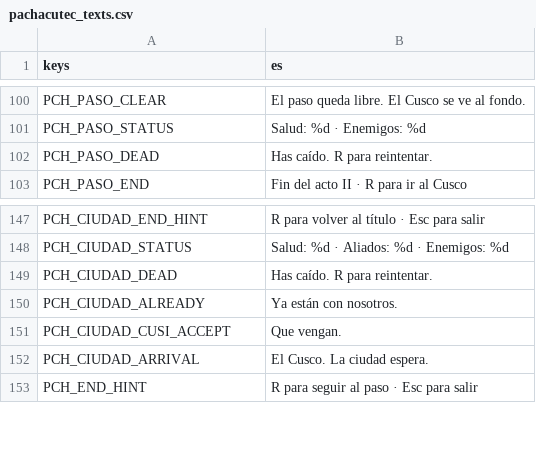
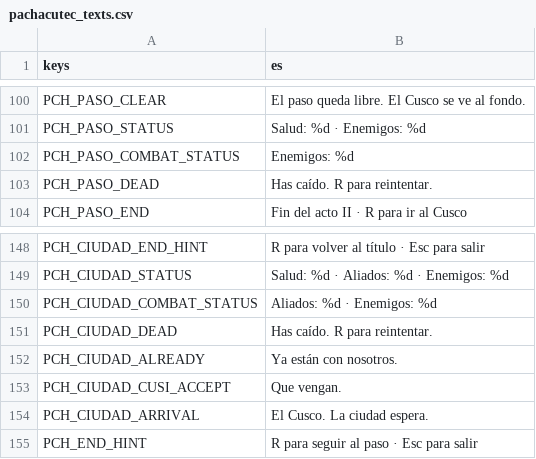
Before and after one commit to joseamaya/memorias-del-peru, a CSV file: campaigns/01_pachacutec/localization/pachacutec_texts.csv, drawn as a sheet; only a part is shown, gaps mark what is left out.

```diff
--- a/campaigns/01_pachacutec/localization/pachacutec_texts.csv
+++ b/campaigns/01_pachacutec/localization/pachacutec_texts.csv
@@ -101,2 +101,3 @@ PCH_PASO_CLEAR,"El paso queda libre. El Cusco se ve al fondo."
 PCH_PASO_STATUS,Salud: %d · Enemigos: %d
+PCH_PASO_COMBAT_STATUS,Enemigos: %d
 PCH_PASO_DEAD,Has caído. R para reintentar.
@@ -148,2 +149,3 @@ PCH_CIUDAD_END_HINT,R para volver al título · Esc para salir
 PCH_CIUDAD_STATUS,Salud: %d · Aliados: %d · Enemigos: %d
+PCH_CIUDAD_COMBAT_STATUS,Aliados: %d · Enemigos: %d
 PCH_CIUDAD_DEAD,Has caído. R para reintentar.
```
Also changed, not shown: core/localization/core_texts.csv, 19 other files.
